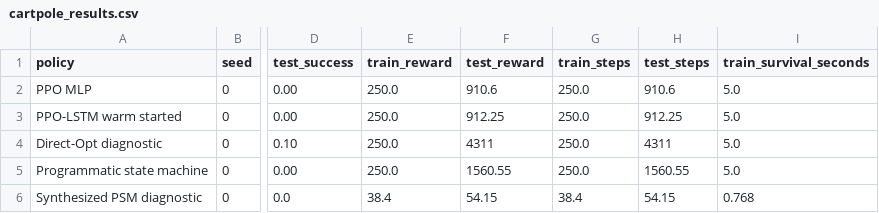
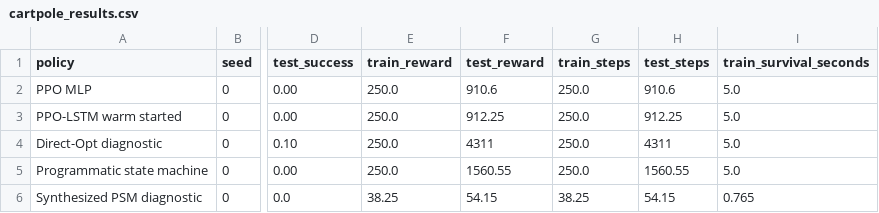
Before and after one commit to SturkaCircutz/SPPIG, a CSV file: artifacts/results/cartpole_results.csv, drawn as a sheet; only a part is shown, gaps mark what is left out; the diff names each change by its address in the sheet, - before the commit and + after, or states it on an @@ line.

```diff
--- a/artifacts/results/cartpole_results.csv
+++ b/artifacts/results/cartpole_results.csv
-E6 (train_reward): 38.4
+E6 (train_reward): 38.25
-G6 (train_steps): 38.4
+G6 (train_steps): 38.25
-I6 (train_survival_seconds): 0.768
+I6 (train_survival_seconds): 0.765
```
Also changed, not shown: artifacts/results/cartpole_summary.csv, 10 other files.
